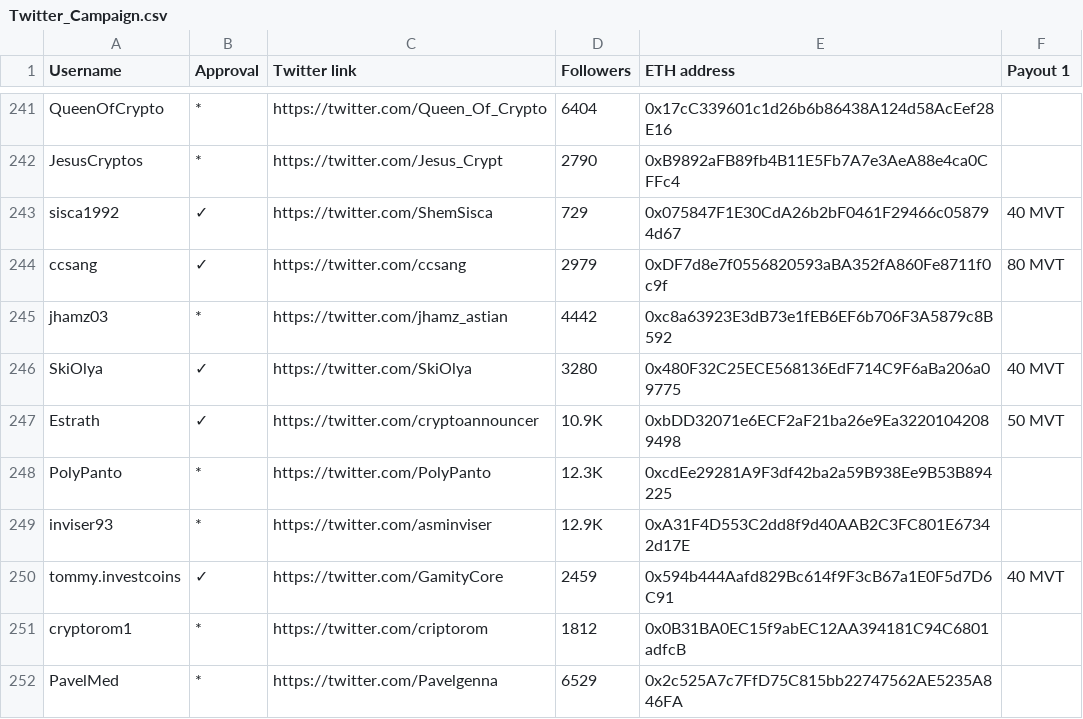
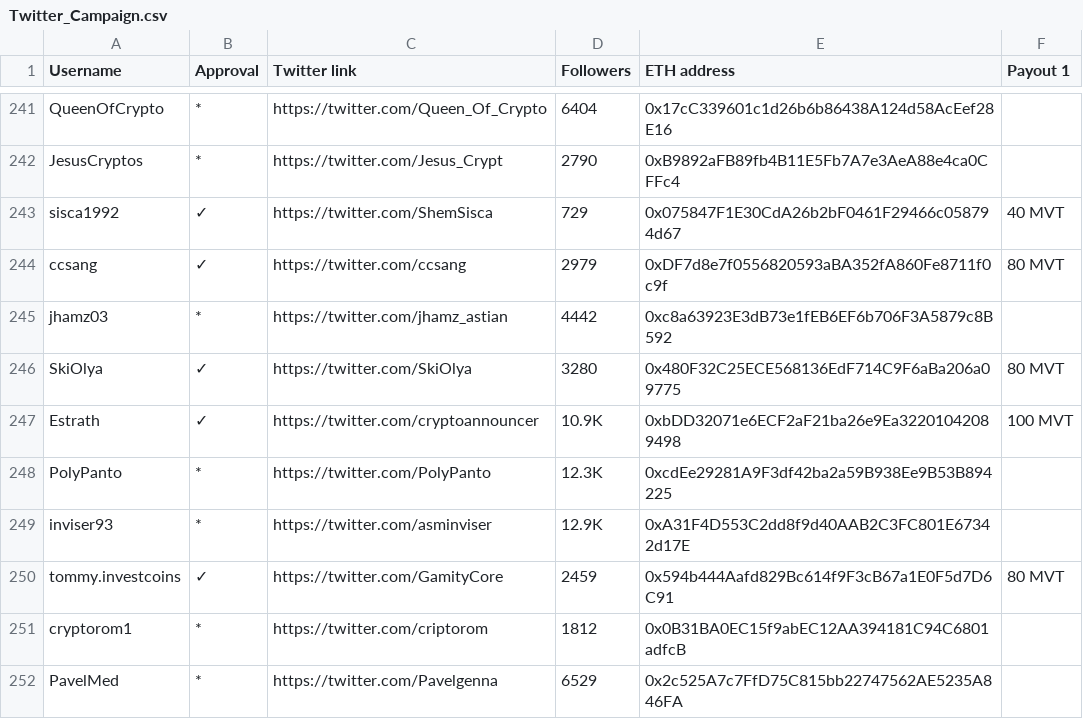
Before and after one commit to MovementDAO/Bounties, a CSV file: Twitter_Campaign.csv, drawn as a sheet; only a part is shown, gaps mark what is left out.

Commit message:
Update Twitter_Campaign.csv

```diff
--- a/Twitter_Campaign.csv
+++ b/Twitter_Campaign.csv
@@ -245,7 +245,7 @@ ccsang,✓,https://twitter.com/ccsang,2979,0xDF7d8e7f0556820593aBA352fA860Fe8711
 jhamz03,*,https://twitter.com/jhamz_astian,4442,0xc8a63923E3dB73e1fEB6EF6b706F3A5879c8B592,
-SkiOlya,✓,https://twitter.com/SkiOlya,3280,0x480F32C25ECE568136EdF714C9F6aBa206a09775,40 MVT
-Estrath,✓,https://twitter.com/cryptoannouncer,10.9K,0xbDD32071e6ECF2aF21ba26e9Ea32201042089498,50 MVT
+SkiOlya,✓,https://twitter.com/SkiOlya,3280,0x480F32C25ECE568136EdF714C9F6aBa206a09775,80 MVT
+Estrath,✓,https://twitter.com/cryptoannouncer,10.9K,0xbDD32071e6ECF2aF21ba26e9Ea32201042089498,100 MVT
 PolyPanto,*,https://twitter.com/PolyPanto,12.3K,0xcdEe29281A9F3df42ba2a59B938Ee9B53B894225,
 inviser93,*,https://twitter.com/asminviser,12.9K,0xA31F4D553C2dd8f9d40AAB2C3FC801E67342d17E,
-tommy.investcoins,✓,https://twitter.com/GamityCore,2459,0x594b444Aafd829Bc614f9F3cB67a1E0F5d7D6C91,40 MVT
+tommy.investcoins,✓,https://twitter.com/GamityCore,2459,0x594b444Aafd829Bc614f9F3cB67a1E0F5d7D6C91,80 MVT
 cryptorom1,*,https://twitter.com/criptorom,1812,0x0B31BA0EC15f9abEC12AA394181C94C6801adfcB,
```
